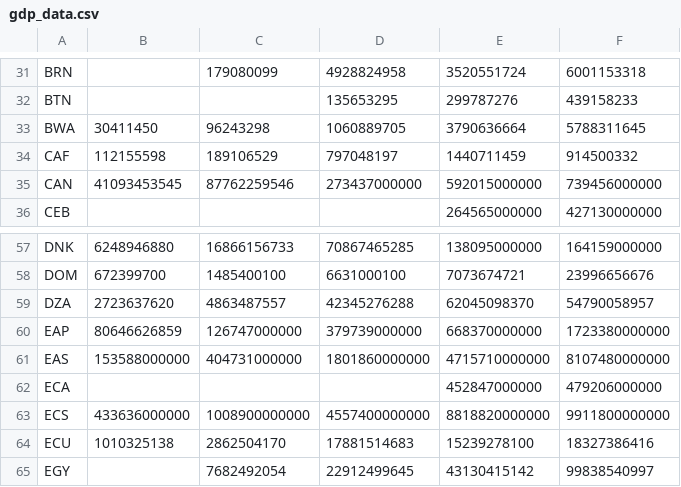
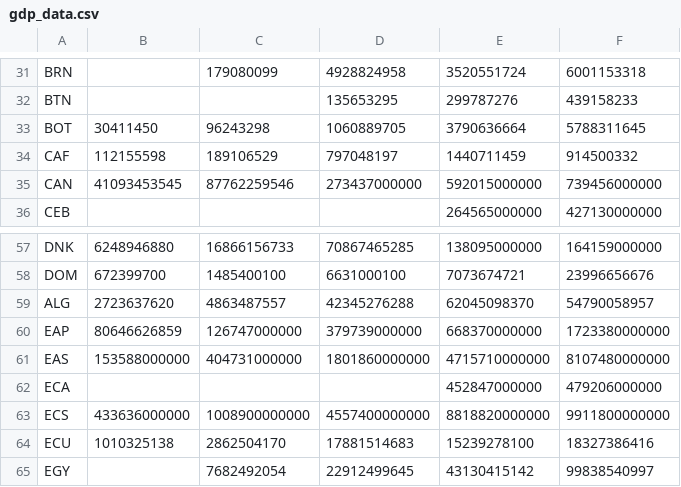
Before and after one commit to shree-shubham/cs171-pr-immigration-trends, a CSV file: data/gdp_data.csv, drawn as a sheet; only a part is shown, gaps mark what is left out.

```diff
--- a/data/gdp_data.csv
+++ b/data/gdp_data.csv
@@ -32,3 +32,3 @@ BRN,,179080099,4928824958,3520551724,6001153318
 BTN,,,135653295,299787276,439158233
-BWA,30411450,96243298,1060889705,3790636664,5788311645
+BOT,30411450,96243298,1060889705,3790636664,5788311645
 CAF,112155598,189106529,797048197,1440711459,914500332
@@ -58,3 +58,3 @@ DNK,6248946880,16866156733,70867465285,138095000000,164159000000
 DOM,672399700,1485400100,6631000100,7073674721,23996656676
-DZA,2723637620,4863487557,42345276288,62045098370,54790058957
+ALG,2723637620,4863487557,42345276288,62045098370,54790058957
 EAP,80646626859,126747000000,379739000000,668370000000,1723380000000
```
Also changed, not shown: data/life_expectancy_data.csv, 2 other files.
